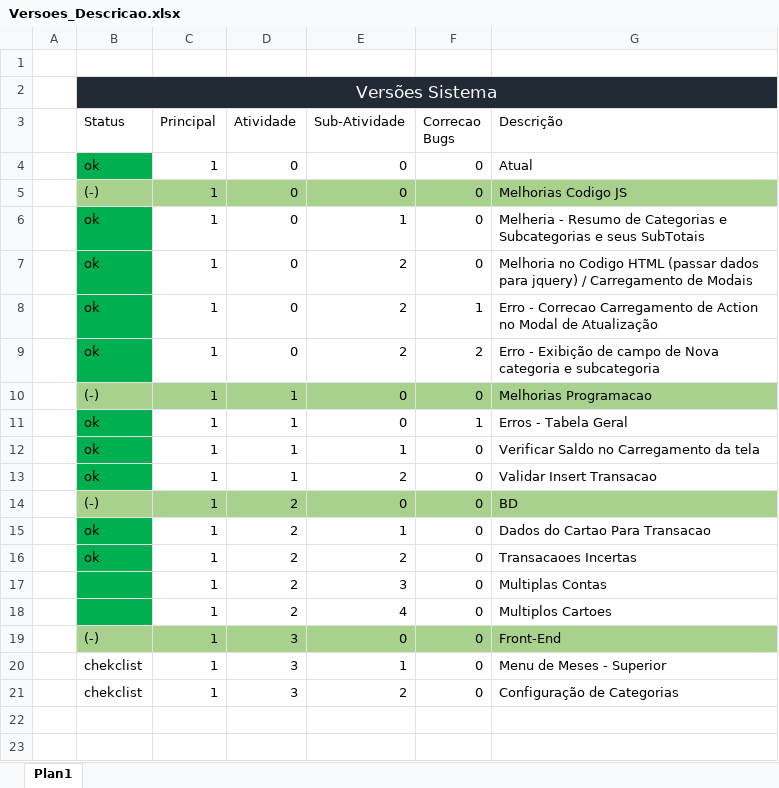
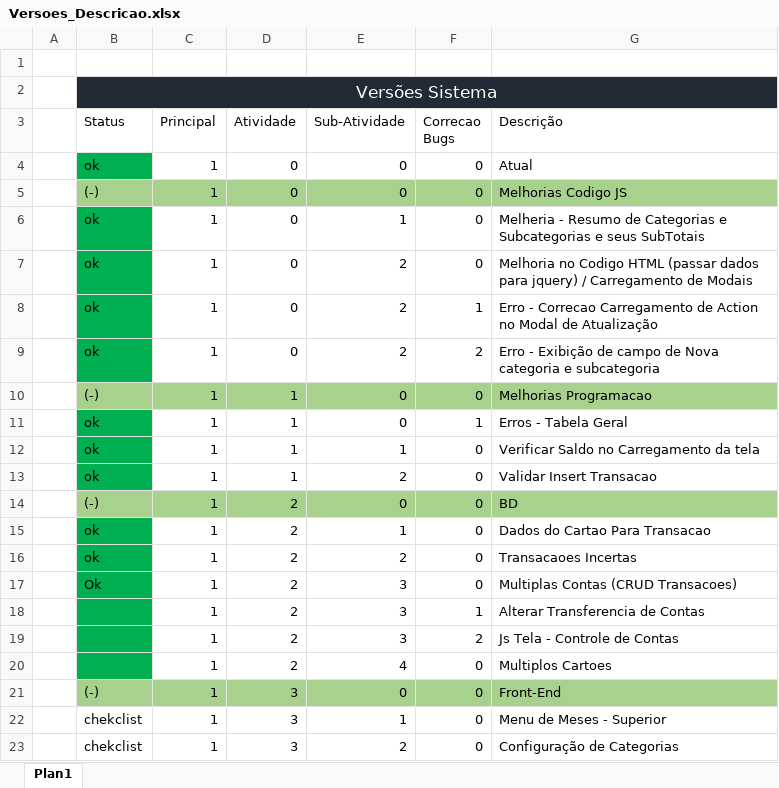
Before and after one commit to andrebonetti/Controle_Financeiro, an Excel workbook: Versoes_Descricao.xlsx, sheet Plan1, drawn as a sheet; values as stored, in another font and other column widths than the file's, no borders; table styles not drawn; the diff names each change by its address in the sheet, - before the commit and + after, or states it on an @@ line.

Commit message:
v1.2.3.0 P! - CRUD Transacoes OK

```diff
--- a/Versoes_Descricao.xlsx (sheet Plan1)
+++ b/Versoes_Descricao.xlsx (sheet Plan1)
-B17 (Status): (empty)
+B17 (Status): Ok
-G17 (Descrição): Multiplas Contas
+G17 (Descrição): Multiplas Contas (CRUD Transacoes)
+row 18:  |  | 1 | 2 | 3 | 1 | Alterar Transferencia de Contas
+row 19:  |  | 1 | 2 | 3 | 2 | Js Tela - Controle de Contas
```
Also changed, not shown: 15 other files.
